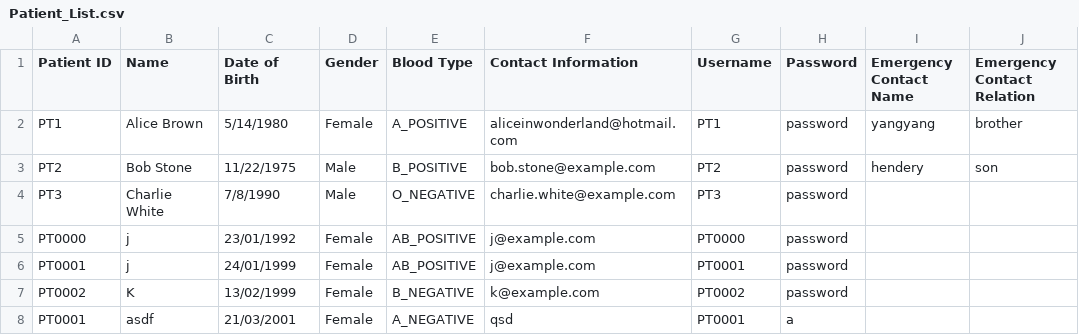
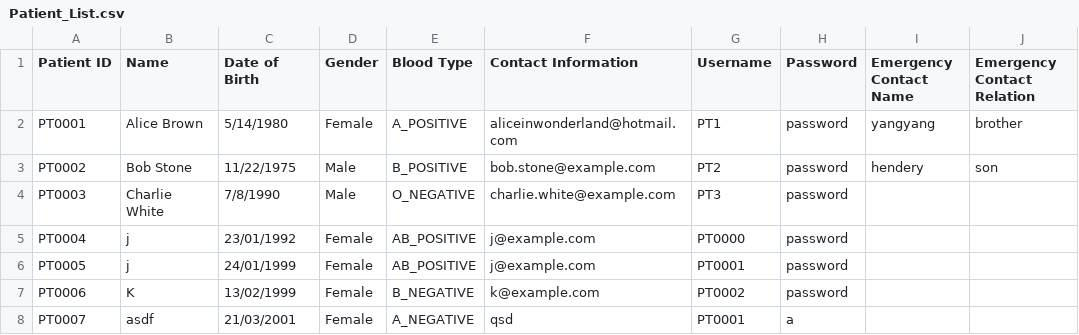
Before and after one commit to GaryQuah/SC2002_Assignment, a CSV file: src/data/Patient_List.csv, drawn as a sheet; only a part is shown; the diff names each change by its address in the sheet, - before the commit and + after, or states it on an @@ line.

```diff
--- a/src/data/Patient_List.csv
+++ b/src/data/Patient_List.csv
-A2 (Patient ID): PT1
+A2 (Patient ID): PT0001
-A3 (Patient ID): PT2
+A3 (Patient ID): PT0002
-A4 (Patient ID): PT3
+A4 (Patient ID): PT0003
-A5 (Patient ID): PT0000
+A5 (Patient ID): PT0004
-A6 (Patient ID): PT0001
+A6 (Patient ID): PT0005
-A7 (Patient ID): PT0002
+A7 (Patient ID): PT0006
-A8 (Patient ID): PT0001
+A8 (Patient ID): PT0007
```
Also changed, not shown: src/data/Staff_List.csv, 6 other files.
